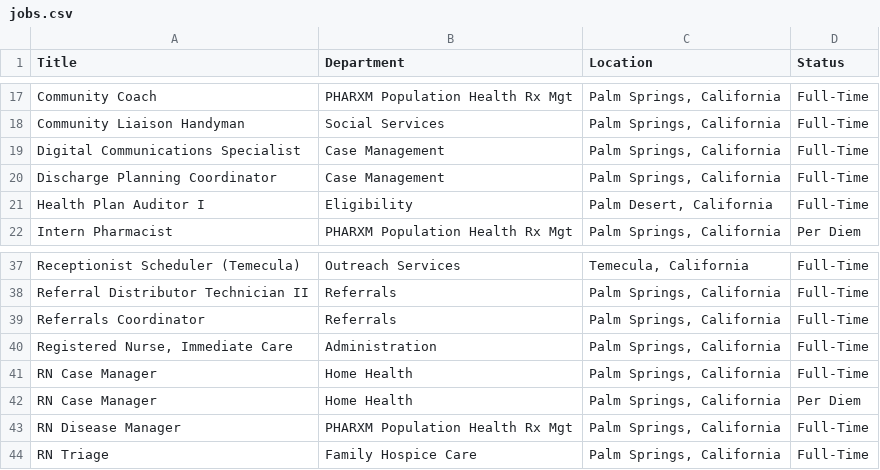
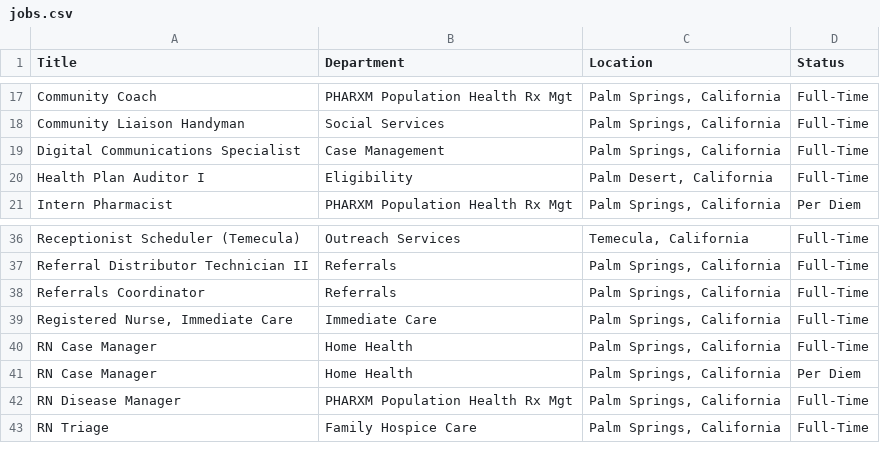
Before and after one commit to ryancheley/dohc_jobs, a CSV file: jobs.csv, drawn as a sheet; only a part is shown, gaps mark what is left out.

```diff
--- a/jobs.csv
+++ b/jobs.csv
@@ -19,3 +19,2 @@ Community Liaison Handyman,Social Services,"Palm Springs, California",Full-Time
 Digital Communications Specialist,Case Management,"Palm Springs, California",Full-Time
-Discharge Planning Coordinator,Case Management,"Palm Springs, California",Full-Time
 Health Plan Auditor I,Eligibility,"Palm Desert, California",Full-Time
@@ -39,3 +38,3 @@ Referral Distributor Technician II,Referrals,"Palm Springs, California",Full-Tim
 Referrals Coordinator,Referrals,"Palm Springs, California",Full-Time
-"Registered Nurse, Immediate Care",Administration,"Palm Springs, California",Full-Time
+"Registered Nurse, Immediate Care",Immediate Care,"Palm Springs, California",Full-Time
 RN Case Manager,Home Health,"Palm Springs, California",Full-Time
```
